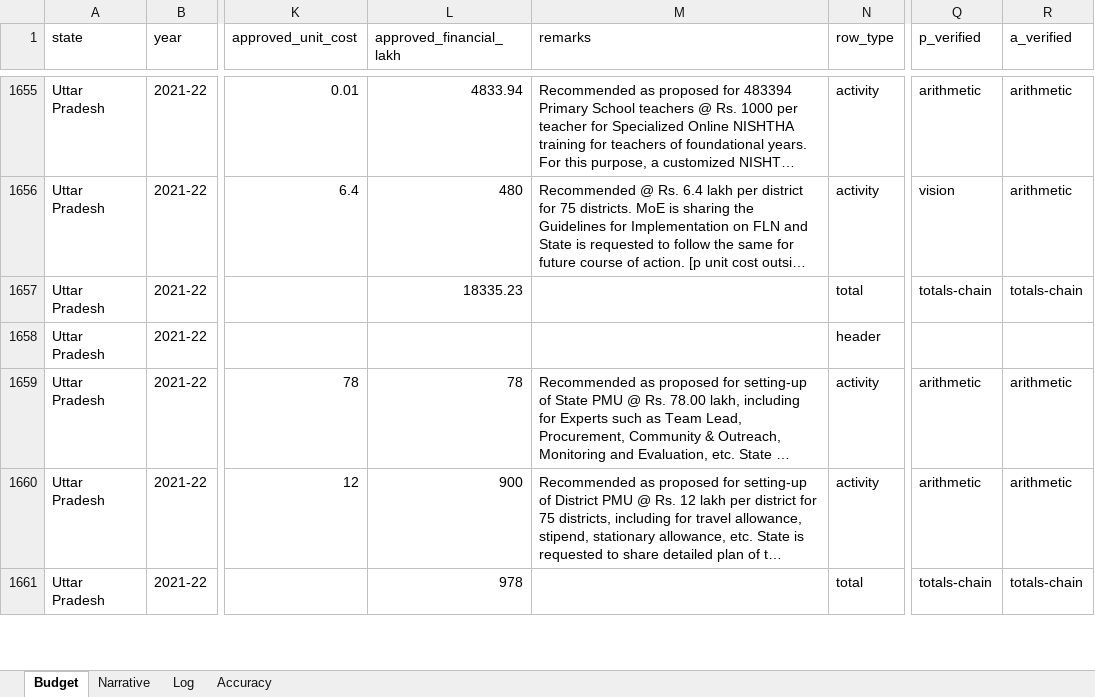
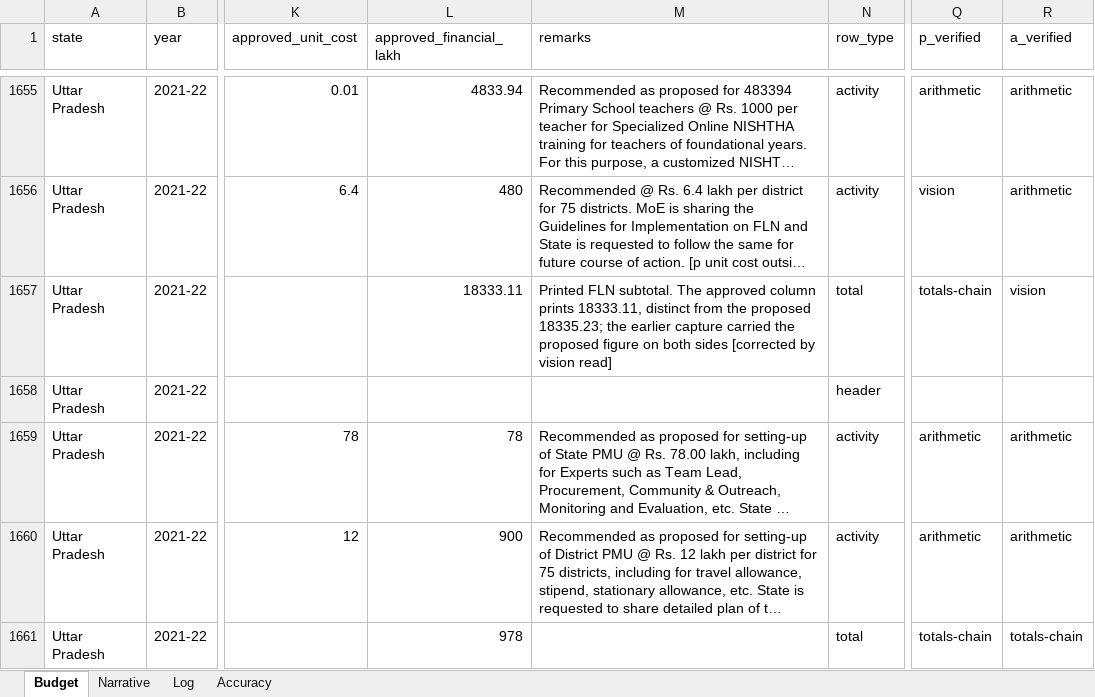
Before and after one commit to gordianknot-legacy/nipun-pab-dashboard, an Excel workbook: NIPUN_Bharat_PAB_master.xlsx, sheet Budget, drawn as a sheet; only a part is shown, gaps mark what is left out; long unchanged cells end in …; values as stored, in another font and other column widths than the file's, no borders; the diff covers the shown part only; the diff names each change by its address in the sheet, - before the commit and + after, or states it on an @@ line.

Commit message:
Fix the last two non-reconciling state-years
Uttarakhand 2023-24 carried "Assessment at State level" twice. The source
prints it once, and its own sub-totals read 221 rather than 442, so the
uncoded copy is dropped and the correctly coded row kept.

Uttar Pradesh 2021-22 was never a source discrepancy. That state-year has
been flagged as a genuine Rs 2.12 lakh internal disagreement since the
first extraction. The page prints two different figures in the total row,
proposed 18335.23 and approved 18333.11, and the extractor copied the
proposed one into the approved column. The activity rows were correct all
along and sum to 18333.108, reproducing the printed approved subtotal.
Same for the grand total, 19313.23 proposed against 19311.11 approved.

Every document that prints a NIPUN subtotal now reconciles against it,
75 of 75 across all four years with printed totals. The workbook has no
MISMATCH rows left.

```diff
--- a/NIPUN_Bharat_PAB_master.xlsx (sheet Budget)
+++ b/NIPUN_Bharat_PAB_master.xlsx (sheet Budget)
-L1657 (approved_financial_lakh): 18335.23
+L1657 (approved_financial_lakh): 18333.11
-M1657 (remarks): (empty)
+M1657 (remarks): Printed FLN subtotal. The approved column prints 18333.11, distinct from the proposed 18335.23; the earlier capture carried the proposed figure on both sides [corrected by vision read]
-R1657 (a_verified): totals-chain
+R1657 (a_verified): vision
```
Also changed, not shown: 1 removed row and 5 edited cells elsewhere in this sheet, sheet Log.
